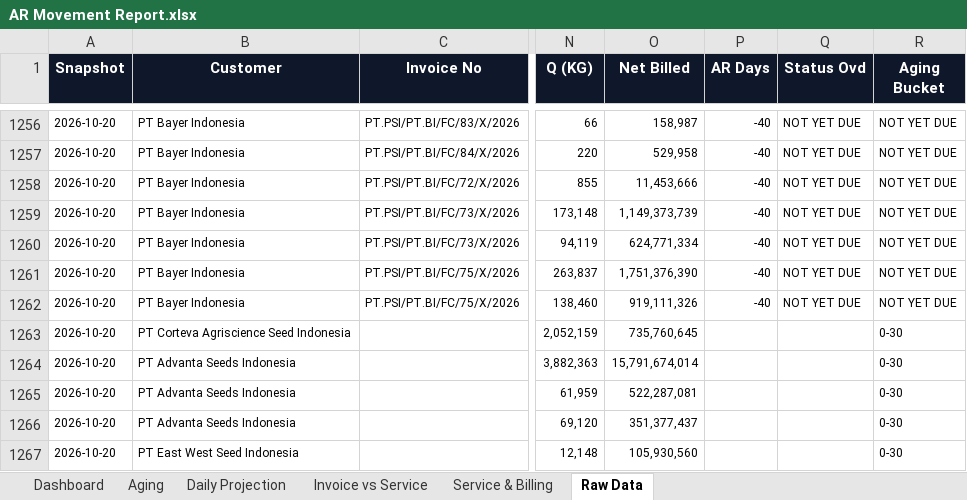
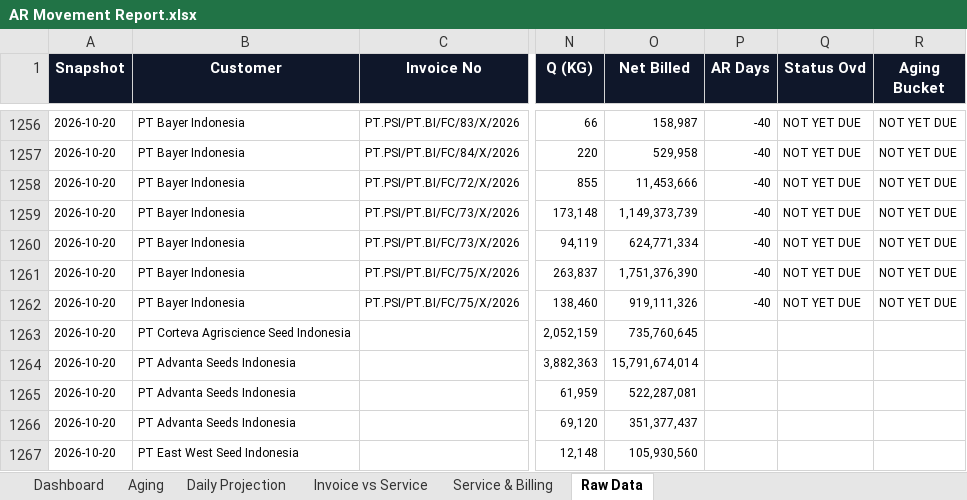
Before and after one commit to finmanagerindonesia-dev/psi-ar-dashboard, an Excel workbook: AR Movement Report.xlsx, sheet Raw Data, drawn as a sheet; only a part is shown, gaps mark what is left out; values as stored, in another font and other column widths than the file's, no borders; the diff names each change by its address in the sheet, - before the commit and + after, or states it on an @@ line.

```diff
--- a/AR Movement Report.xlsx (sheet Raw Data)
+++ b/AR Movement Report.xlsx (sheet Raw Data)
-R1263:R1267 (Aging Bucket): 0-30
+R1263:R1267 (Aging Bucket): (empty)
```
Also changed, not shown: sheet Aging, sheet Dashboard.
